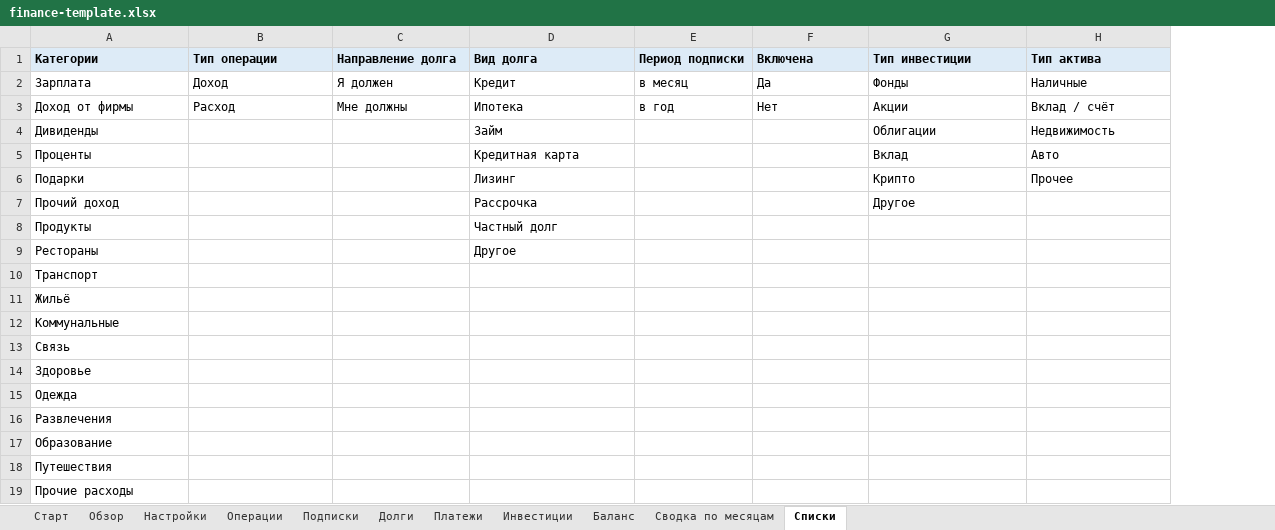
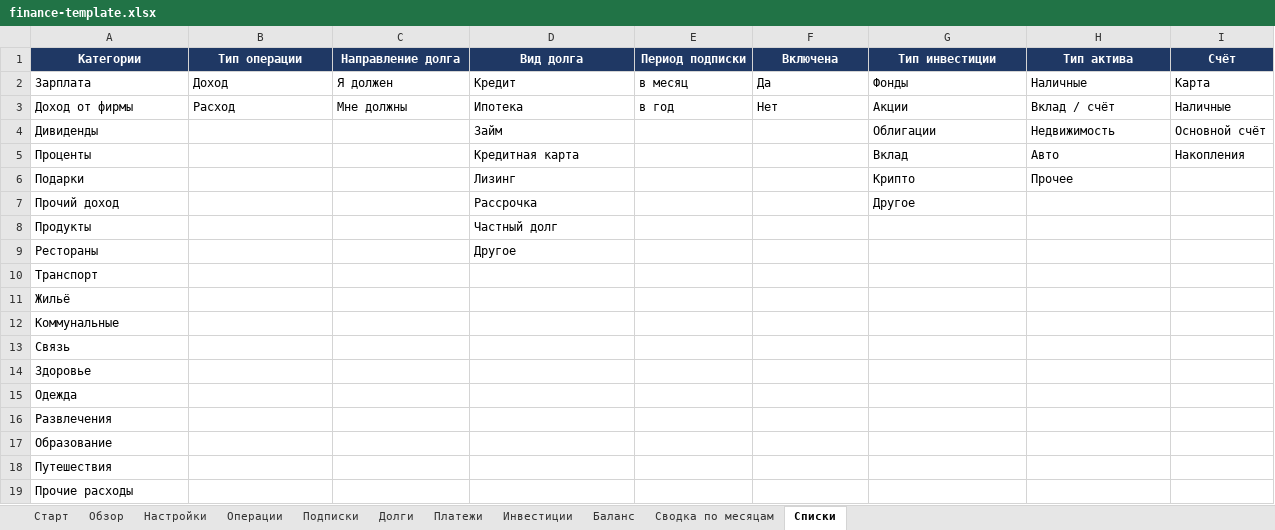
Before and after one commit to Aksjonov/openweb360-sitemap, an Excel workbook: money/finance-template.xlsx, sheet Списки, drawn as a sheet; values as stored, in another font and other column widths than the file's, no borders; the diff names each change by its address in the sheet, - before the commit and + after, or states it on an @@ line.

```diff
--- a/money/finance-template.xlsx (sheet Списки)
+++ b/money/finance-template.xlsx (sheet Списки)
+column I (Счёт), rows 2-5: Карта | Наличные | Основной счёт | Накопления
@@ A1:H1 fill: #DDEBF7 → #1F3864, text colour: black → #FFFFFF, alignment: left → center @@
```
Also changed, not shown: sheet Сводка по месяцам, sheet Долги, sheet Инвестиции, sheet Подписки, sheet Обзор, sheet Операции, 4 more sheets.
